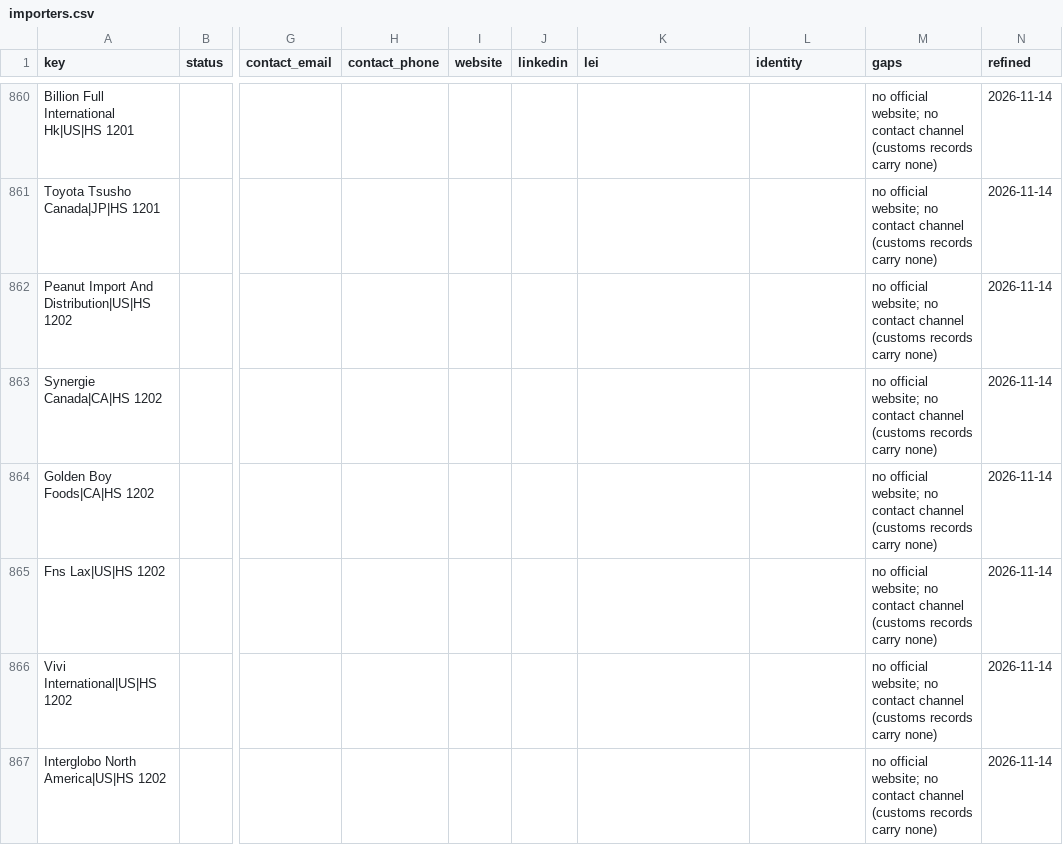
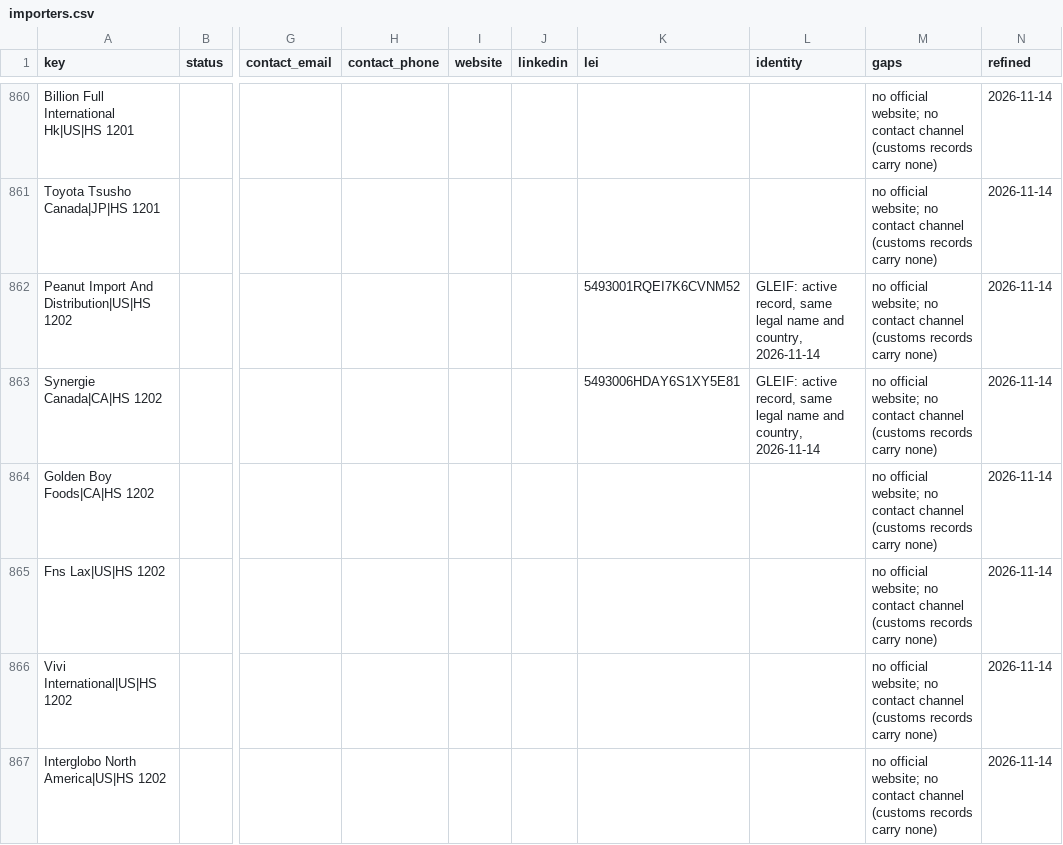
Before and after one commit to etaram/commodity-feeder, a CSV file: data/leads/refined/importers.csv, drawn as a sheet; only a part is shown, gaps mark what is left out; the diff covers the shown part only; the diff names each change by its address in the sheet, - before the commit and + after, or states it on an @@ line.

```diff
--- a/data/leads/refined/importers.csv
+++ b/data/leads/refined/importers.csv
-K862 (lei): (empty)
+K862 (lei): 5493001RQEI7K6CVNM52
-L862:L863 (identity): (empty)
+L862:L863 (identity): GLEIF: active record, same legal name and country, 2026-11-14
-K863 (lei): (empty)
+K863 (lei): 5493006HDAY6S1XY5E81
```
Also changed, not shown: 50 edited cells elsewhere in this file, data/leads/refined/accounts.csv, data/leads/refined/buyers.csv, 3 other files.
